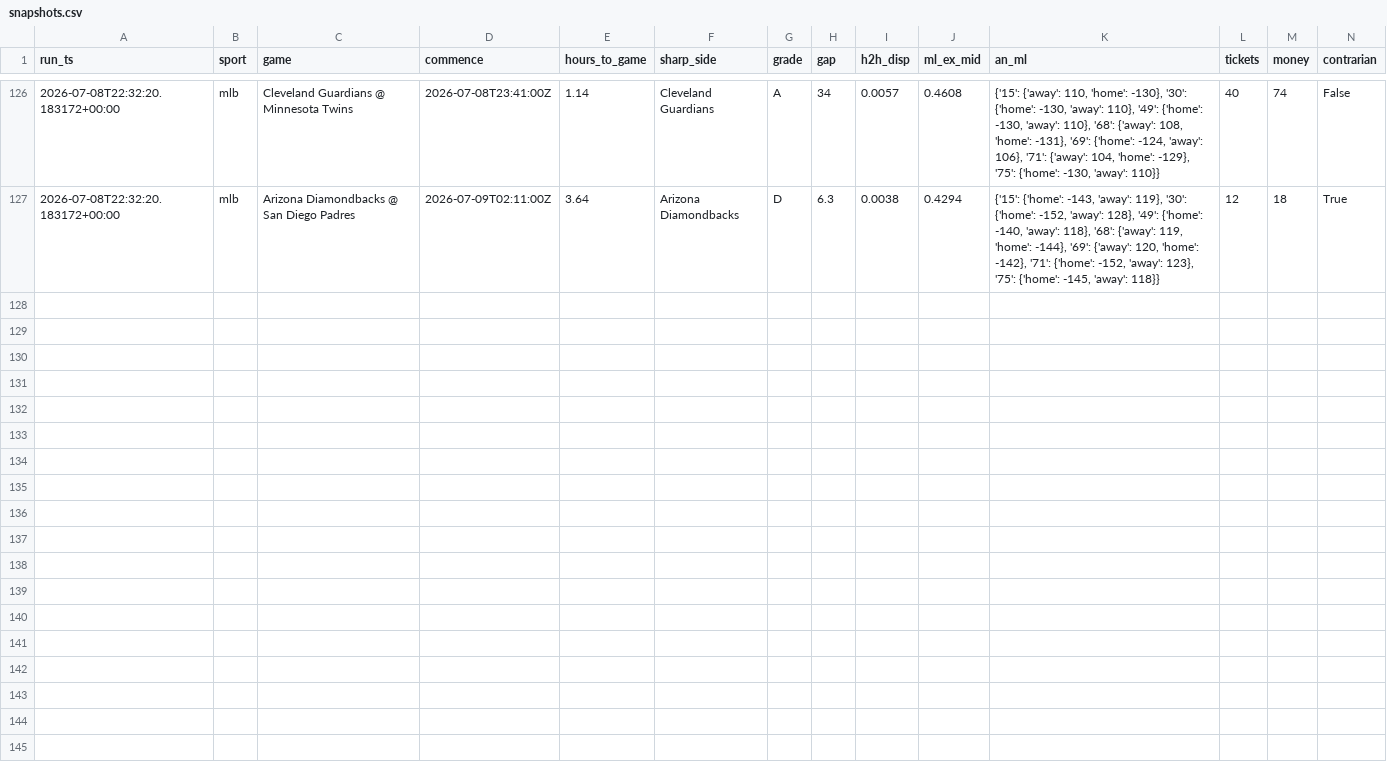
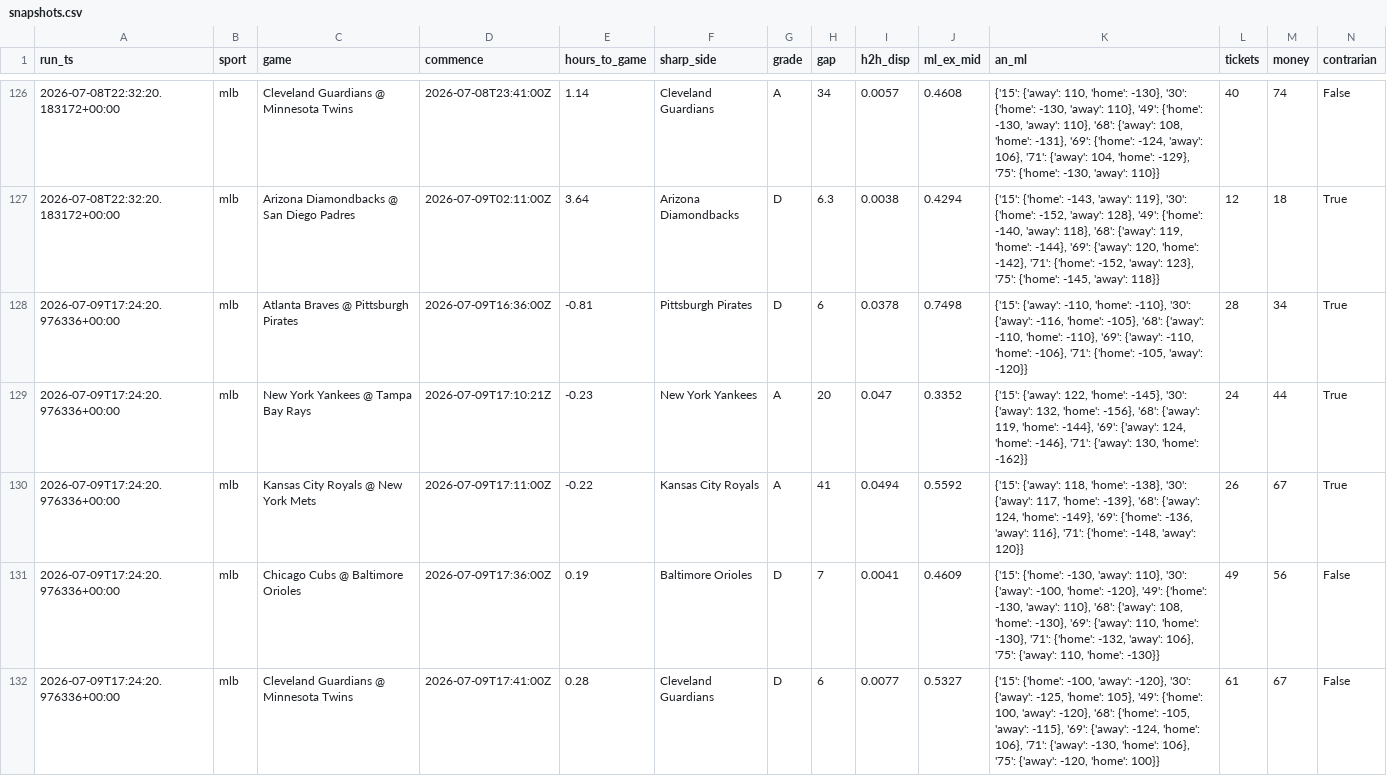
Before and after one commit to nfliegelman/ridgeseeker, a CSV file: docs/snapshots.csv, drawn as a sheet; only a part is shown, gaps mark what is left out; rows hold the shown columns only; the diff covers the shown part only; the diff names each change by its address in the sheet, - before the commit and + after, or states it on an @@ line.

```diff
--- a/docs/snapshots.csv
+++ b/docs/snapshots.csv
+row 128: 2026-07-09T17:24:20.976336+00:00 | mlb | Atlanta Braves @ Pittsburgh Pirates | 2026-07-09T16:36:00Z | -0.81 | Pittsburgh Pirates | D | 6 | 0.0378 | 0.7498 | {'15': {'away': -110, 'home': -110}, '30': {'away': -116, 'home': -105}, '68': {'away': -110, 'home': -110}, '69': {'away': -110, 'home': -106}, '71': {'home': -105, 'away': -120}} | 28 | 34 | True
+row 129: 2026-07-09T17:24:20.976336+00:00 | mlb | New York Yankees @ Tampa Bay Rays | 2026-07-09T17:10:21Z | -0.23 | New York Yankees | A | 20 | 0.047 | 0.3352 | {'15': {'away': 122, 'home': -145}, '30': {'away': 132, 'home': -156}, '68': {'away': 119, 'home': -144}, '69': {'away': 124, 'home': -146}, '71': {'away': 130, 'home': -162}} | 24 | 44 | True
+row 130: 2026-07-09T17:24:20.976336+00:00 | mlb | Kansas City Royals @ New York Mets | 2026-07-09T17:11:00Z | -0.22 | Kansas City Royals | A | 41 | 0.0494 | 0.5592 | {'15': {'away': 118, 'home': -138}, '30': {'away': 117, 'home': -139}, '68': {'away': 124, 'home': -149}, '69': {'home': -136, 'away': 116}, '71': {'home': -148, 'away': 120}} | 26 | 67 | True
+row 131: 2026-07-09T17:24:20.976336+00:00 | mlb | Chicago Cubs @ Baltimore Orioles | 2026-07-09T17:36:00Z | 0.19 | Baltimore Orioles | D | 7 | 0.0041 | 0.4609 | {'15': {'home': -130, 'away': 110}, '30': {'away': -100, 'home': -120}, '49': {'home': -130, 'away': 110}, '68': {'away': 108, 'home': -130}, '69': {'away': 110, 'home': -130}, '71': {'home': -132, 'away': 106}, '75': {'away': 110, 'home': -130}} | 49 | 56 | False
+row 132: 2026-07-09T17:24:20.976336+00:00 | mlb | Cleveland Guardians @ Minnesota Twins | 2026-07-09T17:41:00Z | 0.28 | Cleveland Guardians | D | 6 | 0.0077 | 0.5327 | {'15': {'home': -100, 'away': -120}, '30': {'away': -125, 'home': 105}, '49': {'home': 100, 'away': -120}, '68': {'home': -105, 'away': -115}, '69': {'away': -124, 'home': 106}, '71': {'away': -130, 'home': 106}, '75': {'away': -120, 'home': 100}} | 61 | 67 | False
```
Also changed, not shown: 5 added rows elsewhere in this file, docs/bets.csv, docs/runlog.csv, 6 other files.
